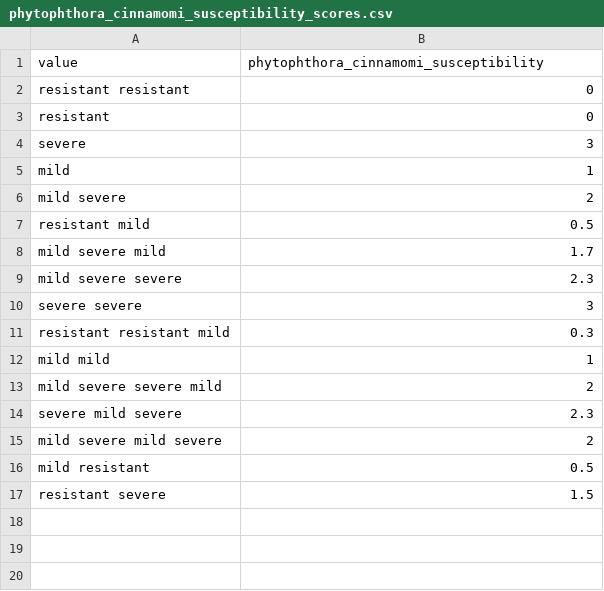
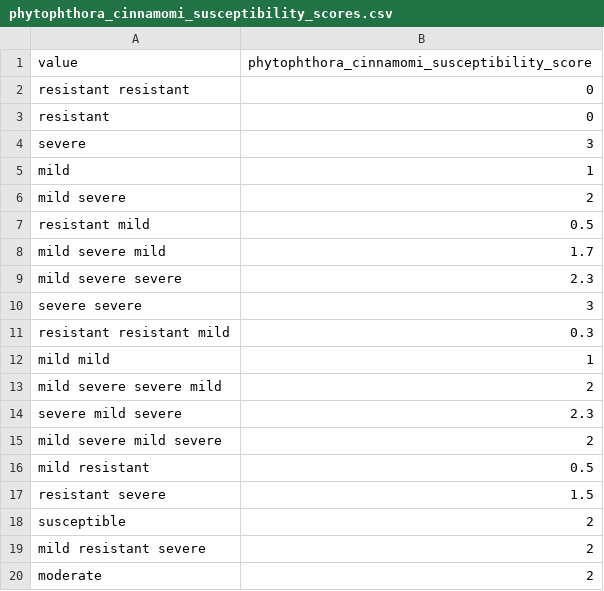
Before and after one commit to traitecoevo/threatened_species_traits, a CSV file: data_extras/phytophthora_cinnamomi_susceptibility_scores.csv, drawn as a sheet.

```diff
--- a/data_extras/phytophthora_cinnamomi_susceptibility_scores.csv
+++ b/data_extras/phytophthora_cinnamomi_susceptibility_scores.csv
@@ -1,2 +1,2 @@
-value,phytophthora_cinnamomi_susceptibility
+value,phytophthora_cinnamomi_susceptibility_score
 resistant resistant,0
@@ -17 +17,4 @@ mild resistant,0.5
 resistant severe,1.5
+susceptible,2
+mild resistant severe,2
+moderate,2
```
Also changed, not shown: data_extras/life_history.csv, data_extras/resprouting_capacity.csv, 14 other files.
